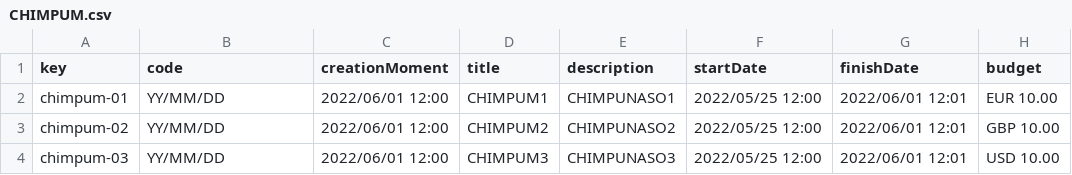
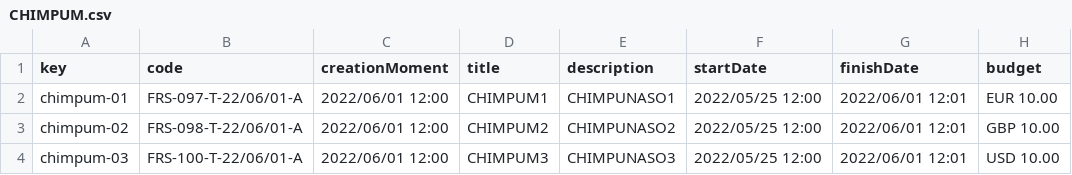
Before and after one commit to plss12/Acme-Toolkits, a CSV file: src/main/webapp/WEB-INF/resources/sample-data/CHIMPUM.csv, drawn as a sheet; only a part is shown; the diff names each change by its address in the sheet, - before the commit and + after, or states it on an @@ line.

```diff
--- a/src/main/webapp/WEB-INF/resources/sample-data/CHIMPUM.csv
+++ b/src/main/webapp/WEB-INF/resources/sample-data/CHIMPUM.csv
-B2 (code): YY/MM/DD
+B2 (code): FRS-097-T-22/06/01-A
-B3 (code): YY/MM/DD
+B3 (code): FRS-098-T-22/06/01-A
-B4 (code): YY/MM/DD
+B4 (code): FRS-100-T-22/06/01-A
```
Also changed, not shown: 7 other files.
